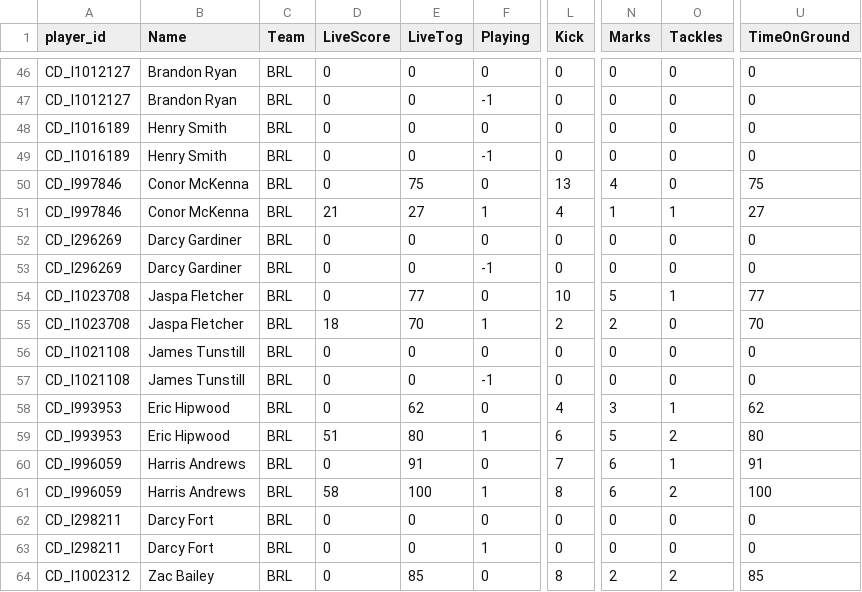
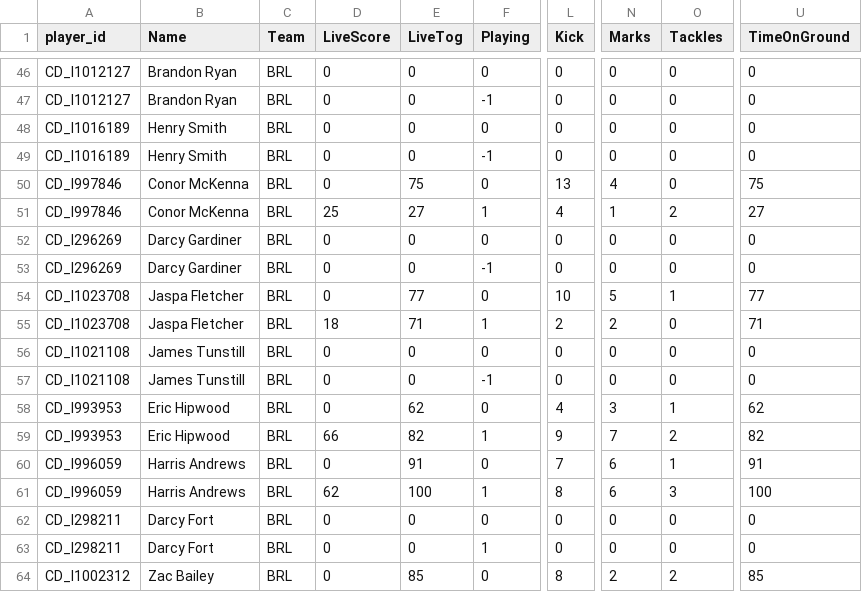
Before and after one commit to cigamsarierom/data-2024_RETLOB, a CSV file: 2024_Player_Live.csv, drawn as a sheet; only a part is shown, gaps mark what is left out; the diff covers the shown part only; the diff names each change by its address in the sheet, - before the commit and + after, or states it on an @@ line.

```diff
--- a/2024_Player_Live.csv
+++ b/2024_Player_Live.csv
-D51 (LiveScore): 21
+D51 (LiveScore): 25
-O51 (Tackles): 1
+O51 (Tackles): 2
-E55 (LiveTog): 70
+E55 (LiveTog): 71
-U55 (TimeOnGround): 70
+U55 (TimeOnGround): 71
-D59 (LiveScore): 51
+D59 (LiveScore): 66
-E59 (LiveTog): 80
+E59 (LiveTog): 82
-L59 (Kick): 6
+L59 (Kick): 9
-N59 (Marks): 5
+N59 (Marks): 7
-U59 (TimeOnGround): 80
+U59 (TimeOnGround): 82
-D61 (LiveScore): 58
+D61 (LiveScore): 62
-O61 (Tackles): 2
+O61 (Tackles): 3
```
Also changed, not shown: 156 edited cells elsewhere in this file.
